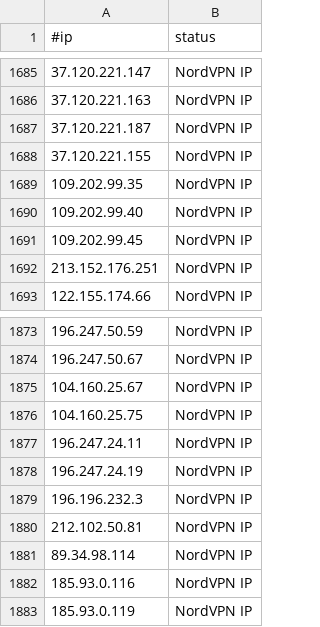
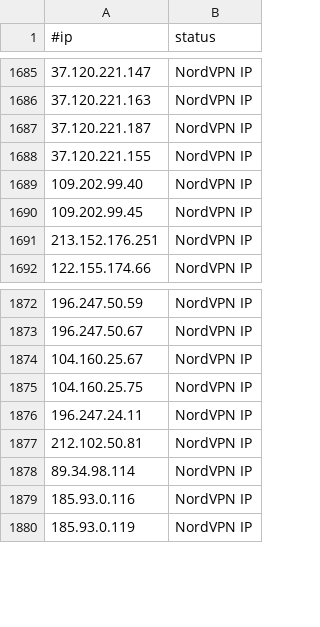
Before and after one commit to ElCapitanXSec/C2IntelFeeds, a CSV file: vpn/NordVPNIPs.csv, drawn as a sheet; only a part is shown, gaps mark what is left out; the diff names each change by its address in the sheet, - before the commit and + after, or states it on an @@ line.

```diff
--- a/vpn/NordVPNIPs.csv
+++ b/vpn/NordVPNIPs.csv
-row 1689: 109.202.99.35 | NordVPN IP
-row 1878: 196.247.24.19 | NordVPN IP
-row 1879: 196.196.232.3 | NordVPN IP
```
Also changed, not shown: feeds/DNSC2Domains-30day.csv, 1 other file.
